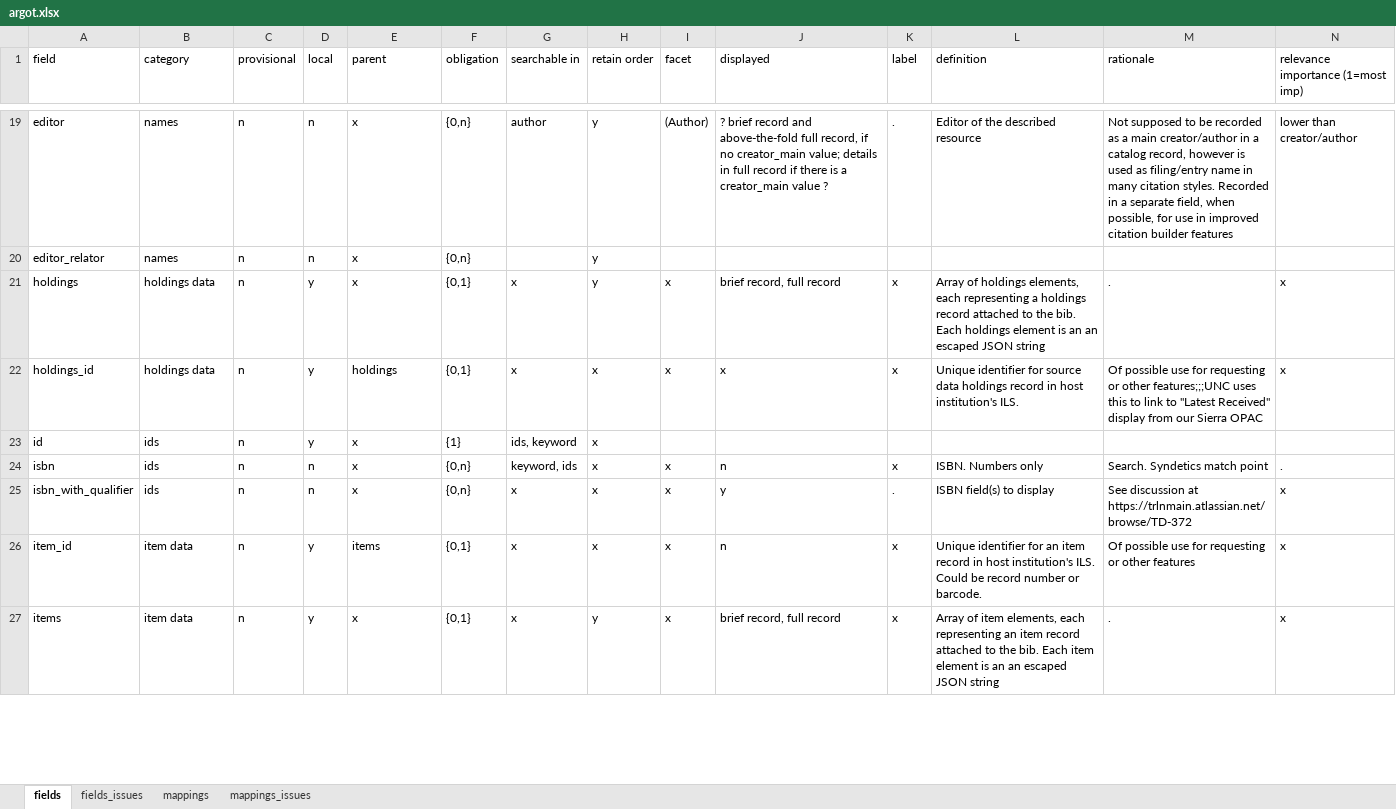
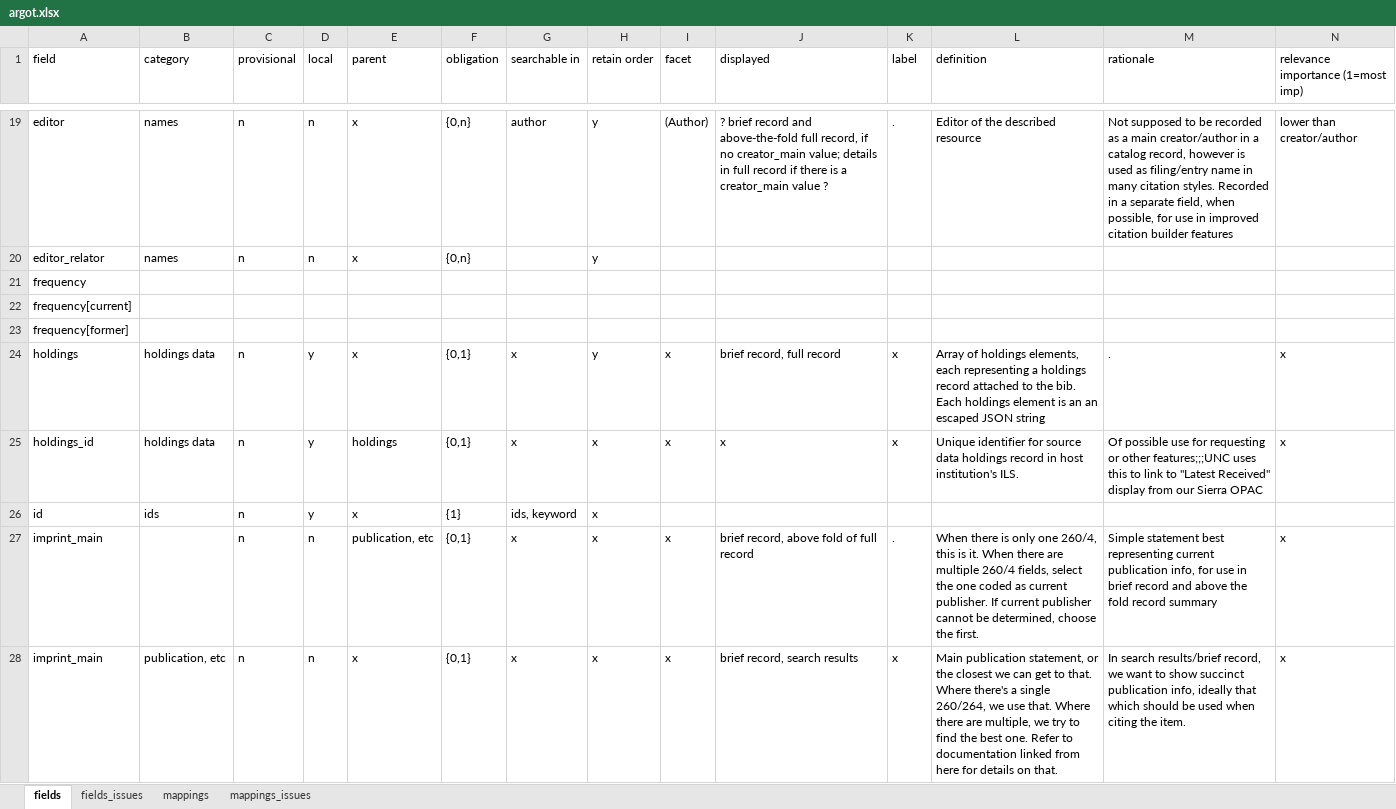
Before and after one commit to trln/data-documentation, an Excel workbook: argot/argot.xlsx, sheet fields, drawn as a sheet; only a part is shown, gaps mark what is left out; the shorter side is filled out with more unchanged rows; values as stored, in another font and other column widths than the file's, no borders; table styles not drawn; rows hold the shown columns only; the diff covers the shown part only; the diff names each change by its address in the sheet, - before the commit and + after, or states it on an @@ line.

```diff
--- a/argot/argot.xlsx (sheet fields)
+++ b/argot/argot.xlsx (sheet fields)
+row 21: frequency
+row 22: frequency[current]
+row 23: frequency[former]
+row 27: imprint_main |  | n | n | publication, etc | {0,1} | x | x | x | brief record, above fold of full record | . | When there is only one 260/4, this is it. When there are multiple 260/4 fields, select the one coded as current publisher. If current publisher cannot be determined, choose the first. | Simple statement best representing current publication info, for use in brief record and above the fold record summary | x
+row 28: imprint_main | publication, etc | n | n | x | {0,1} | x | x | x | brief record, search results | x | Main publication statement, or the closest we can get to that. Where there's a single 260/264, we use that. Where there are multiple, we try to find the best one. Refer to documentation linked from here for details on that. | In search results/brief record, we want to show succinct publication info, ideally that which should be used when citing the item. | x
```
Also changed, not shown: 18 added rows and 14 edited cells elsewhere in this sheet, sheet mappings, 4 other files.
